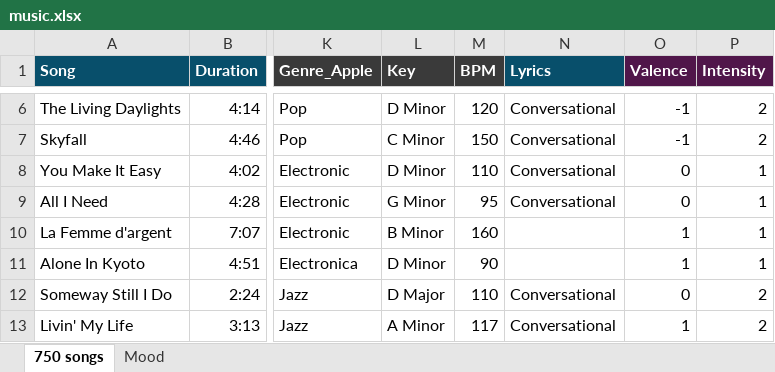
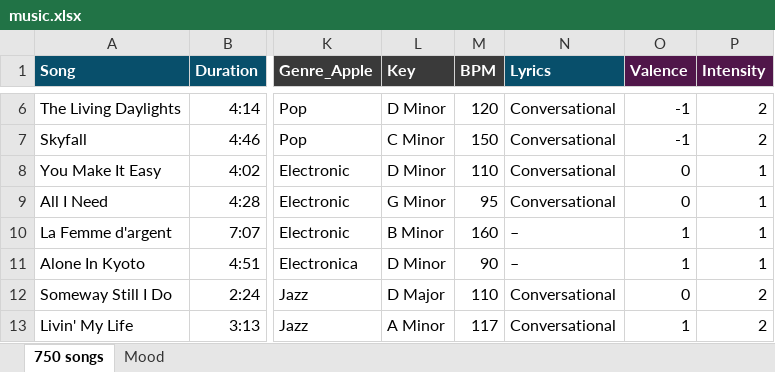
Before and after one commit to linda-n-design/playlist-visualized, an Excel workbook: data/music.xlsx, sheet 750 songs, drawn as a sheet; only a part is shown, gaps mark what is left out; values as stored, in another font and other column widths than the file's, no borders; the diff covers the shown part only; the diff names each change by its address in the sheet, - before the commit and + after, or states it on an @@ line.

```diff
--- a/data/music.xlsx (sheet 750 songs)
+++ b/data/music.xlsx (sheet 750 songs)
-N10:N11 (Lyrics): (empty)
+N10:N11 (Lyrics): –
```
Also changed, not shown: 2 added rows, 2 removed rows, 48 edited cells and cell formats elsewhere in this sheet, formulas that keep their value, 2 other files.
